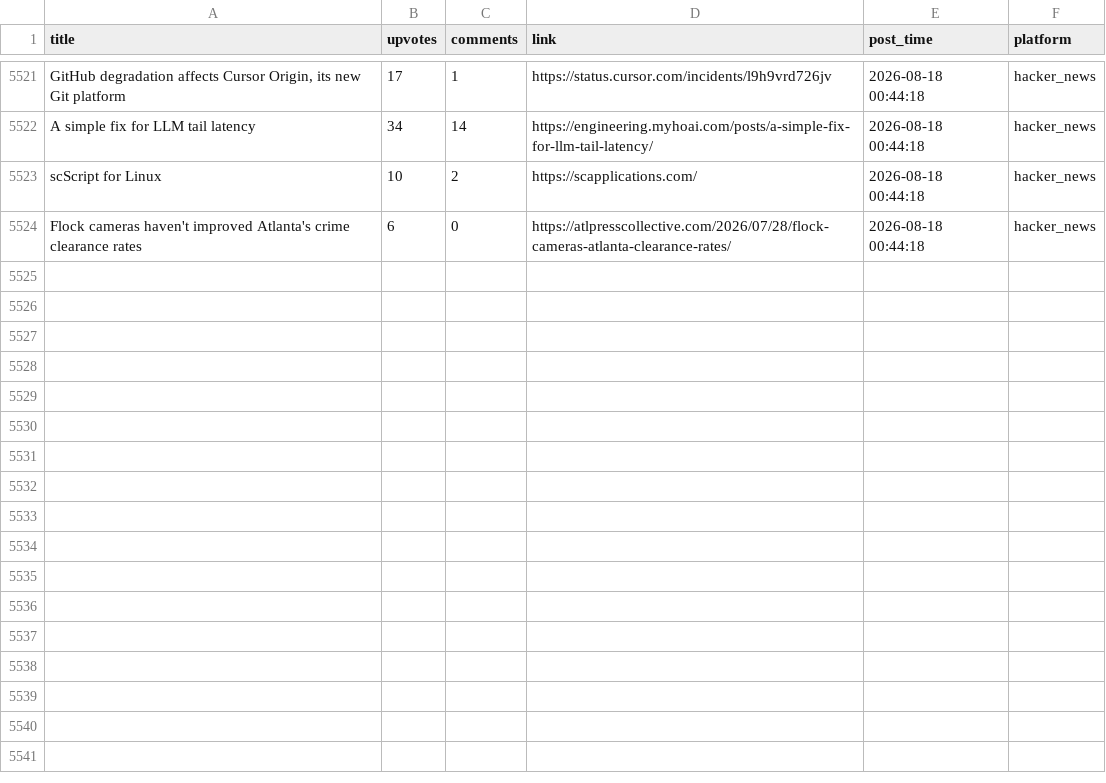
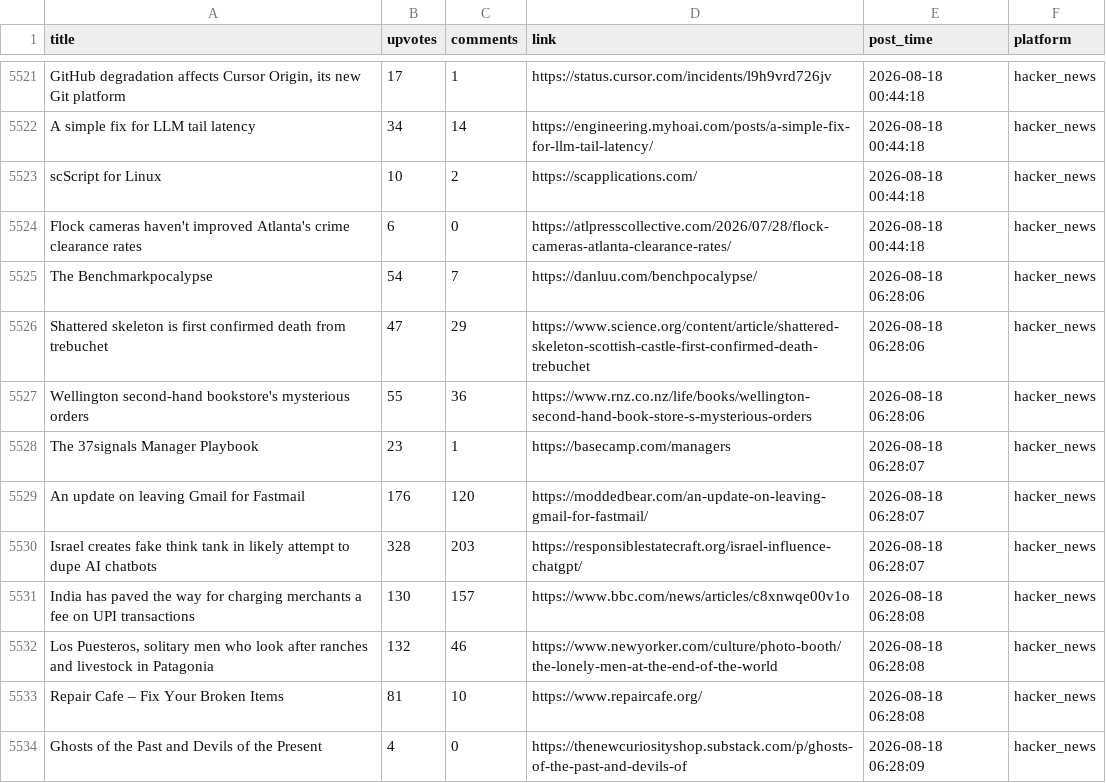
Before and after one commit to Mohammad-Khalil0/Tech-Community-Insights, a CSV file: clean_data/hn_cleaned.csv, drawn as a sheet; only a part is shown, gaps mark what is left out; the diff names each change by its address in the sheet, - before the commit and + after, or states it on an @@ line.

```diff
--- a/clean_data/hn_cleaned.csv
+++ b/clean_data/hn_cleaned.csv
+row 5525: The Benchmarkpocalypse | 54 | 7 | https://danluu.com/benchpocalypse/ | 2026-08-18 06:28:06 | hacker_news
+row 5526: Shattered skeleton is first confirmed death from trebuchet | 47 | 29 | https://www.science.org/content/article/shattered-skeleton-scottish-castle-first-confirmed-death-trebuchet | 2026-08-18 06:28:06 | hacker_news
+row 5527: Wellington second-hand bookstore's mysterious orders | 55 | 36 | https://www.rnz.co.nz/life/books/wellington-second-hand-book-store-s-mysterious-orders | 2026-08-18 06:28:06 | hacker_news
+row 5528: The 37signals Manager Playbook | 23 | 1 | https://basecamp.com/managers | 2026-08-18 06:28:07 | hacker_news
+row 5529: An update on leaving Gmail for Fastmail | 176 | 120 | https://moddedbear.com/an-update-on-leaving-gmail-for-fastmail/ | 2026-08-18 06:28:07 | hacker_news
+row 5530: Israel creates fake think tank in likely attempt to dupe AI chatbots | 328 | 203 | https://responsiblestatecraft.org/israel-influence-chatgpt/ | 2026-08-18 06:28:07 | hacker_news
+row 5531: India has paved the way for charging merchants a fee on UPI transactions | 130 | 157 | https://www.bbc.com/news/articles/c8xnwqe00v1o | 2026-08-18 06:28:08 | hacker_news
+row 5532: Los Puesteros, solitary men who look after ranches and livestock in Patagonia | 132 | 46 | https://www.newyorker.com/culture/photo-booth/the-lonely-men-at-the-end-of-the-world | 2026-08-18 06:28:08 | hacker_news
+row 5533: Repair Cafe – Fix Your Broken Items | 81 | 10 | https://www.repaircafe.org/ | 2026-08-18 06:28:08 | hacker_news
+row 5534: Ghosts of the Past and Devils of the Present | 4 | 0 | https://thenewcuriosityshop.substack.com/p/ghosts-of-the-past-and-devils-of | 2026-08-18 06:28:09 | hacker_news
```
Also changed, not shown: clean_data/lobsters_clean.csv, 9 other files.
